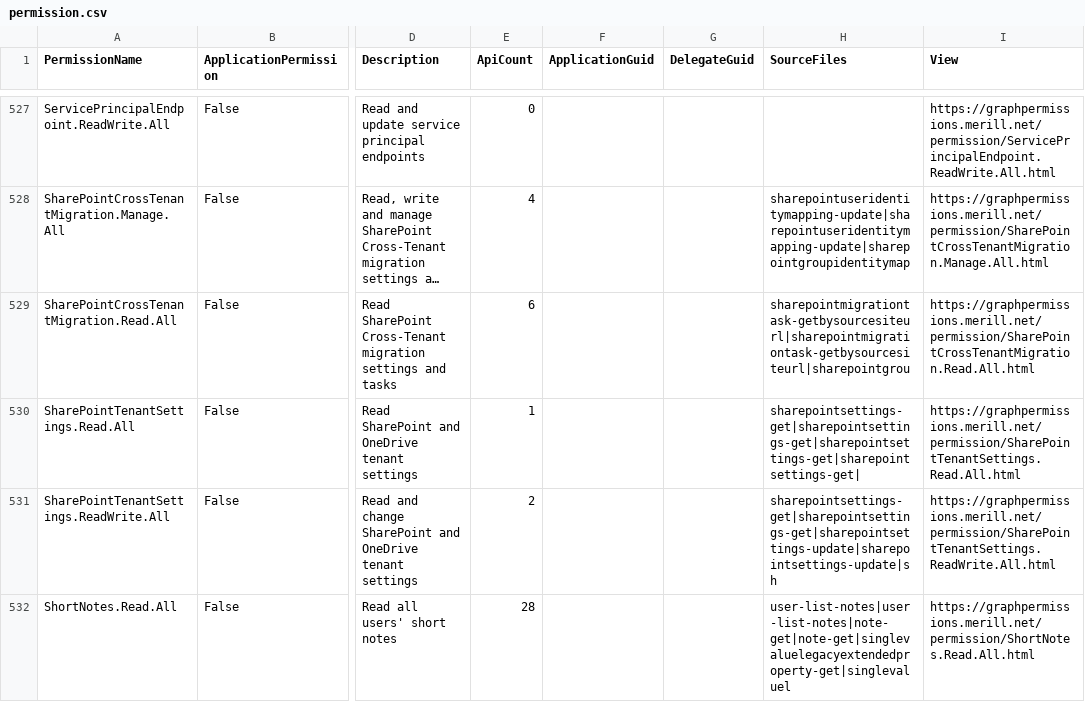
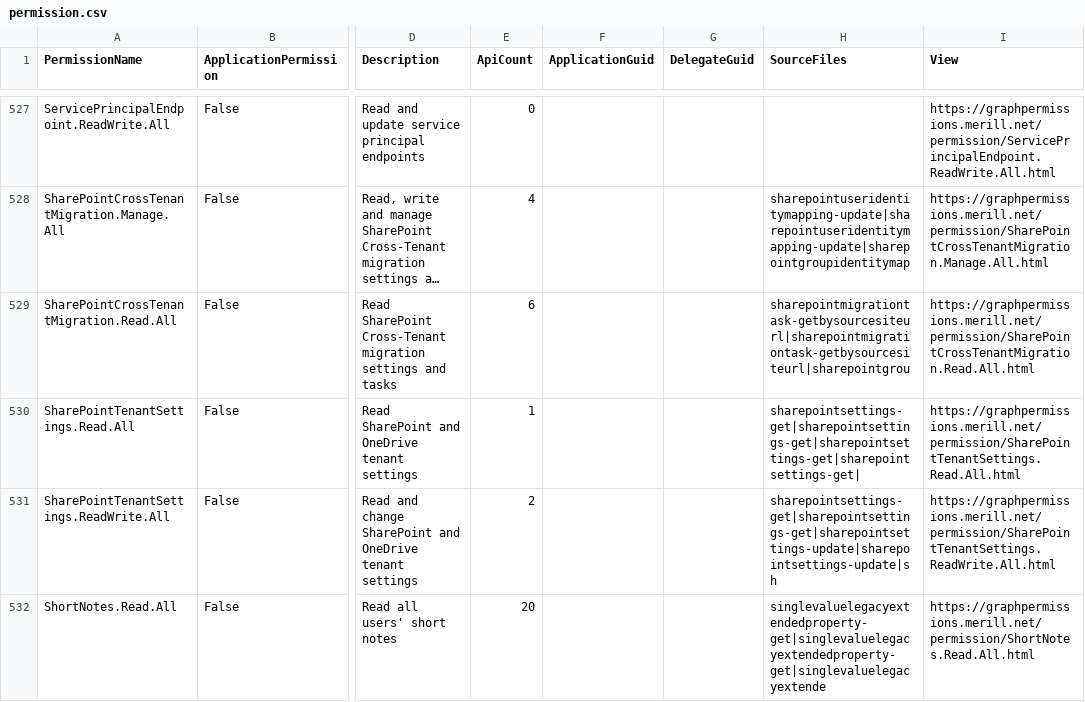
Before and after one commit to merill/graph-permissions-explorer, a CSV file: site/permission.csv, drawn as a sheet; only a part is shown, gaps mark what is left out; long unchanged cells end in …; the diff covers the shown part only; the diff names each change by its address in the sheet, - before the commit and + after, or states it on an @@ line.

```diff
--- a/site/permission.csv
+++ b/site/permission.csv
-E532 (ApiCount): 28
+E532 (ApiCount): 20
-H532 (SourceFiles): user-list-notes|user-list-notes|note-get|note-get|singlevaluelegacyextendedproperty-get|singlevaluel
+H532 (SourceFiles): singlevaluelegacyextendedproperty-get|singlevaluelegacyextendedproperty-get|singlevaluelegacyextende
```
Also changed, not shown: 6 edited cells elsewhere in this file, 41 other files.
